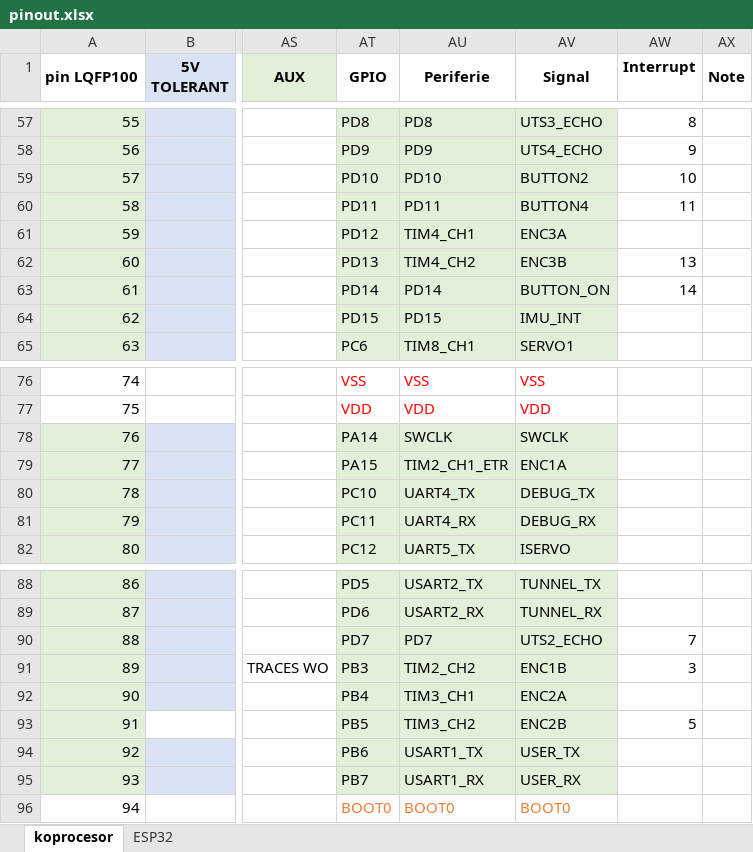
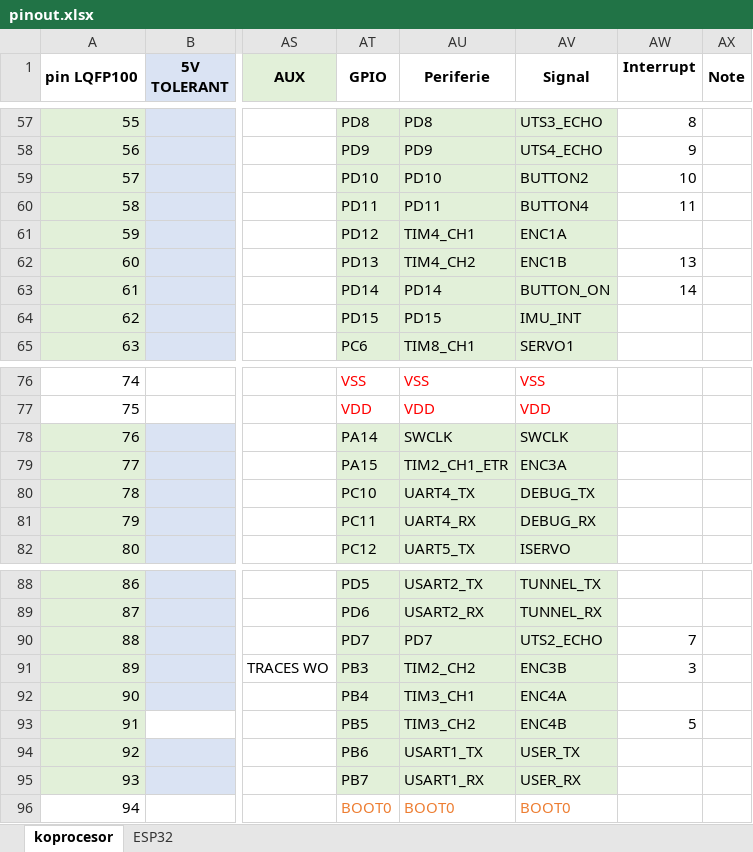
Before and after one commit to RoboticsBrno/RB3204-RBCX, an Excel workbook: hw/pinout.xlsx, sheet koprocesor, drawn as a sheet; only a part is shown, gaps mark what is left out; values as stored, in another font and other column widths than the file's, no borders; the diff covers the shown part only; the diff names each change by its address in the sheet, - before the commit and + after, or states it on an @@ line.

```diff
--- a/hw/pinout.xlsx (sheet koprocesor)
+++ b/hw/pinout.xlsx (sheet koprocesor)
-AV61 (Signal): ENC3A
+AV61 (Signal): ENC1A
-AV62 (Signal): ENC3B
+AV62 (Signal): ENC1B
-AV79 (Signal): ENC1A
+AV79 (Signal): ENC3A
-AV91 (Signal): ENC1B
+AV91 (Signal): ENC3B
-AV92 (Signal): ENC2A
+AV92 (Signal): ENC4A
-AV93 (Signal): ENC2B
+AV93 (Signal): ENC4B
```
Also changed, not shown: 26 edited cells elsewhere in this sheet, 2 other files.
